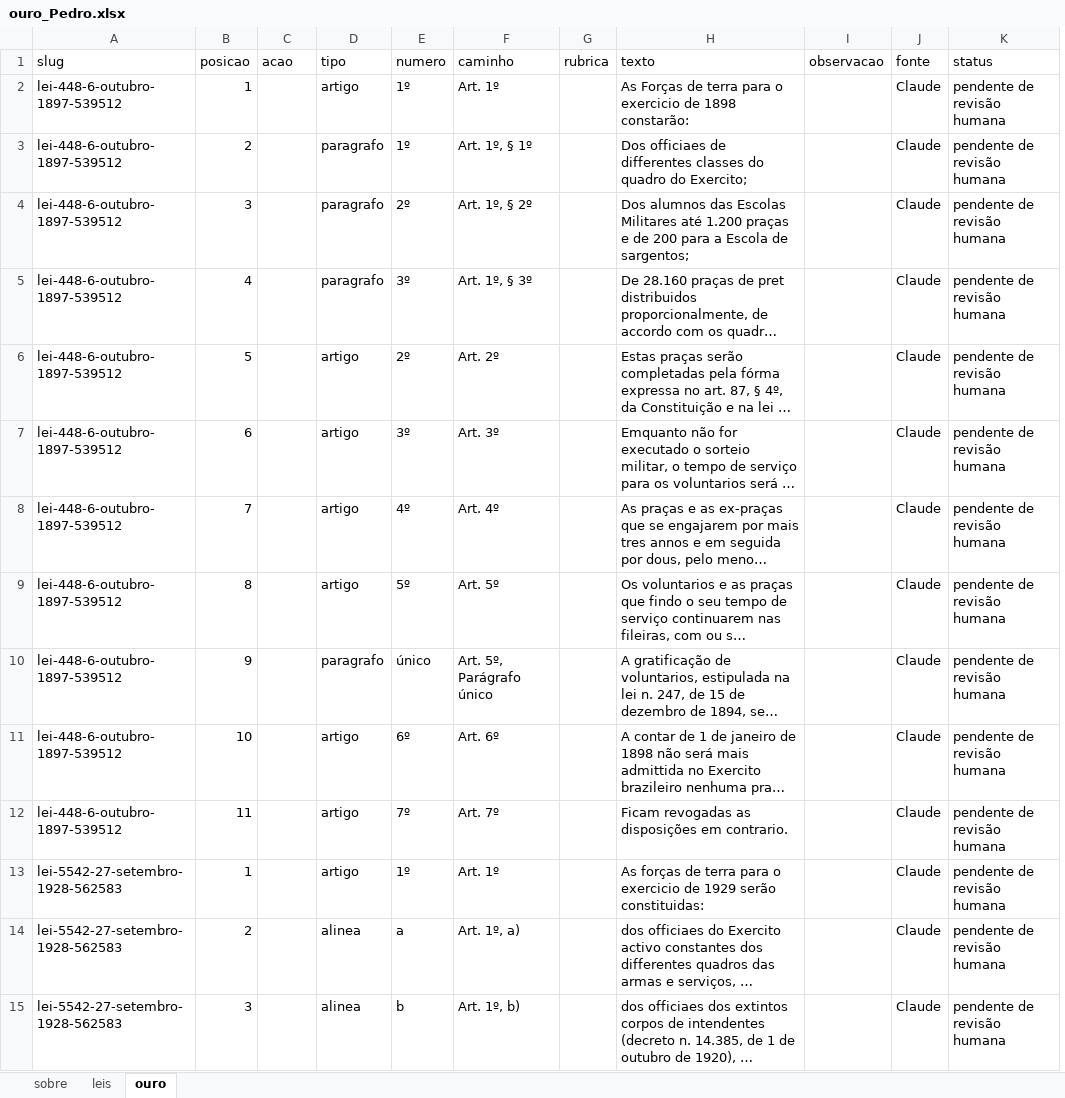
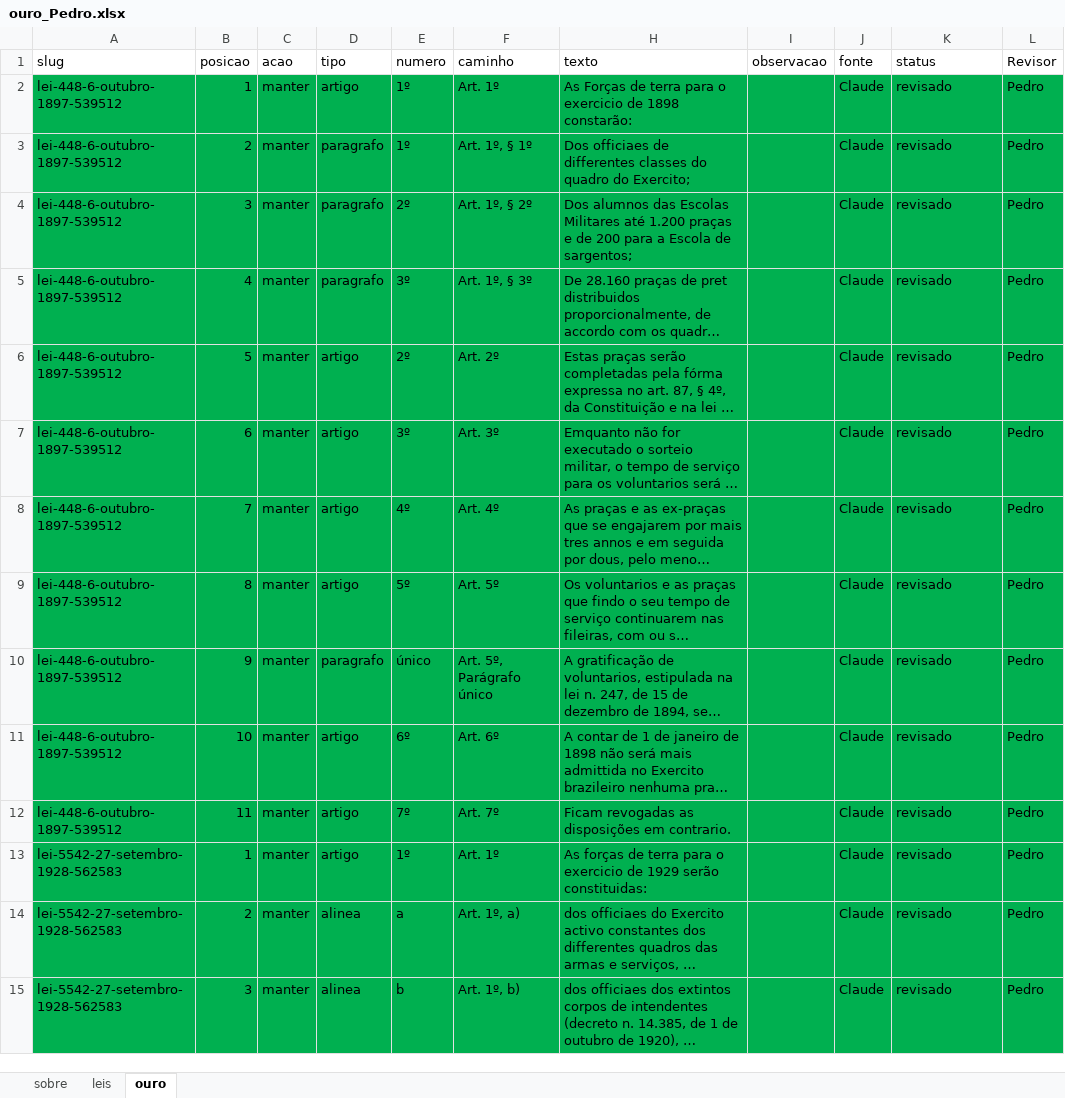
Before and after one commit to filipemcbarros/extrator_fragmentos_leis, an Excel workbook: avaliacao/Pedro/ouro_Pedro.xlsx, sheet ouro, drawn as a sheet; only a part is shown; long unchanged cells end in …; values as stored, in another font and other column widths than the file's, no borders; removed rows and columns are numbered as before the commit, all else as after; the diff covers the shown part only; the diff names each change by its address in the sheet, - before the commit and + after, or states it on an @@ line.

Commit message:
primeira revisao pedro

```diff
--- a/avaliacao/Pedro/ouro_Pedro.xlsx (sheet ouro)
+++ b/avaliacao/Pedro/ouro_Pedro.xlsx (sheet ouro)
@@ column G (rubrica) hidden, empty @@
+column L (Revisor), rows 2-15: all Pedro
-A2:F15 fill: none
+A2:F15 fill: #00B050
-C2:C15 (acao): (empty)
+C2:C15 (acao): manter
-H2:K15 fill: none
+H2:K15 fill: #00B050
-K2:K15 (status): pendente de revisão humana
+K2:K15 (status): revisado
```
Also changed, not shown: 492 edited cells and cell formats elsewhere in this sheet, sheet leis, avaliacao/Pedro/anotacao_Pedro.xlsx, 1 other file.
